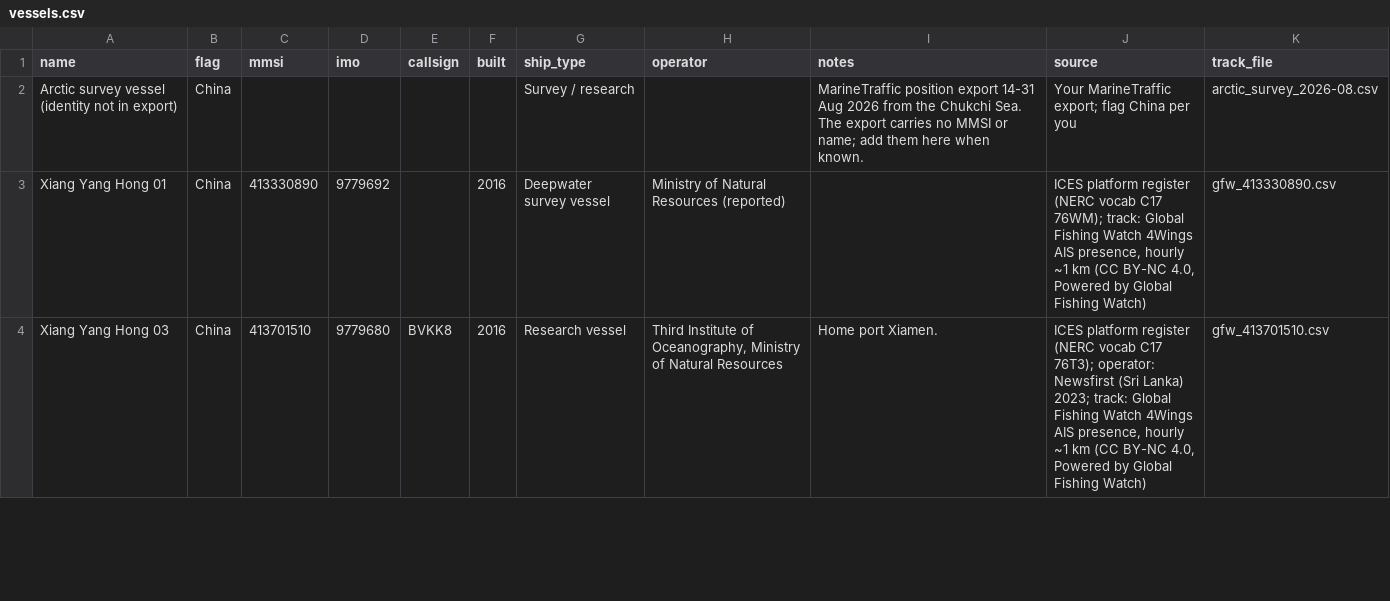
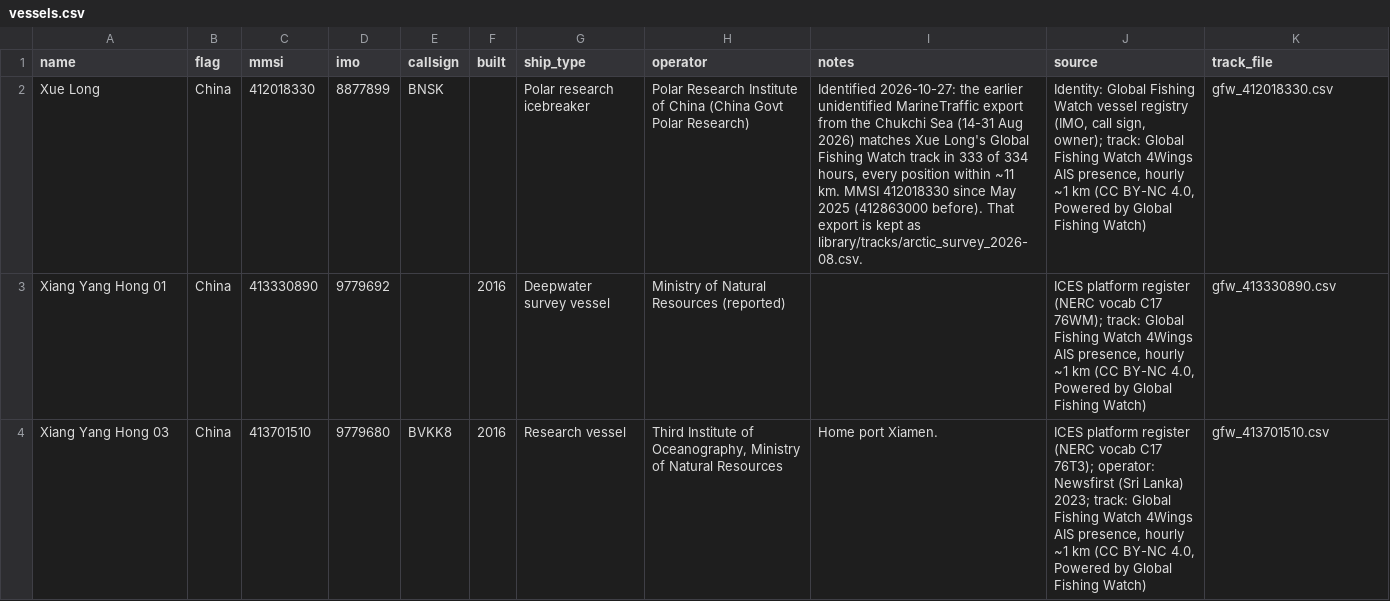
Before and after one commit to dylankinnear04-del/vesseltracker2, a CSV file: library/vessels.csv, drawn as a sheet; only a part is shown; removed rows and columns are numbered as before the commit, all else as after; the diff names each change by its address in the sheet, - before the commit and + after, or states it on an @@ line.

```diff
--- a/library/vessels.csv
+++ b/library/vessels.csv
-row 2: Arctic survey vessel (identity not in export) | China |  |  |  |  | Survey / research |  | MarineTraffic position export 14-31 Aug 2026 from the Chukchi Sea. The export carries no MMSI or name; add them here when known. | Your MarineTraffic export; flag China per you | arctic_survey_2026-08.csv
+row 2: Xue Long | China | 412018330 | 8877899 | BNSK |  | Polar research icebreaker | Polar Research Institute of China (China Govt Polar Research) | Identified 2026-10-27: the earlier unidentified MarineTraffic export from the Chukchi Sea (14-31 Aug 2026) matches Xue Long's Global Fishing Watch track in 333 of 334 hours, every position within ~11 km. MMSI 412018330 since May 2025 (412863000 before). That export is kept as library/tracks/arctic_survey_2026-08.csv. | Identity: Global Fishing Watch vessel registry (IMO, call sign, owner); track: Global Fishing Watch 4Wings AIS presence, hourly ~1 km (CC BY-NC 4.0, Powered by Global Fishing Watch) | gfw_412018330.csv
```
